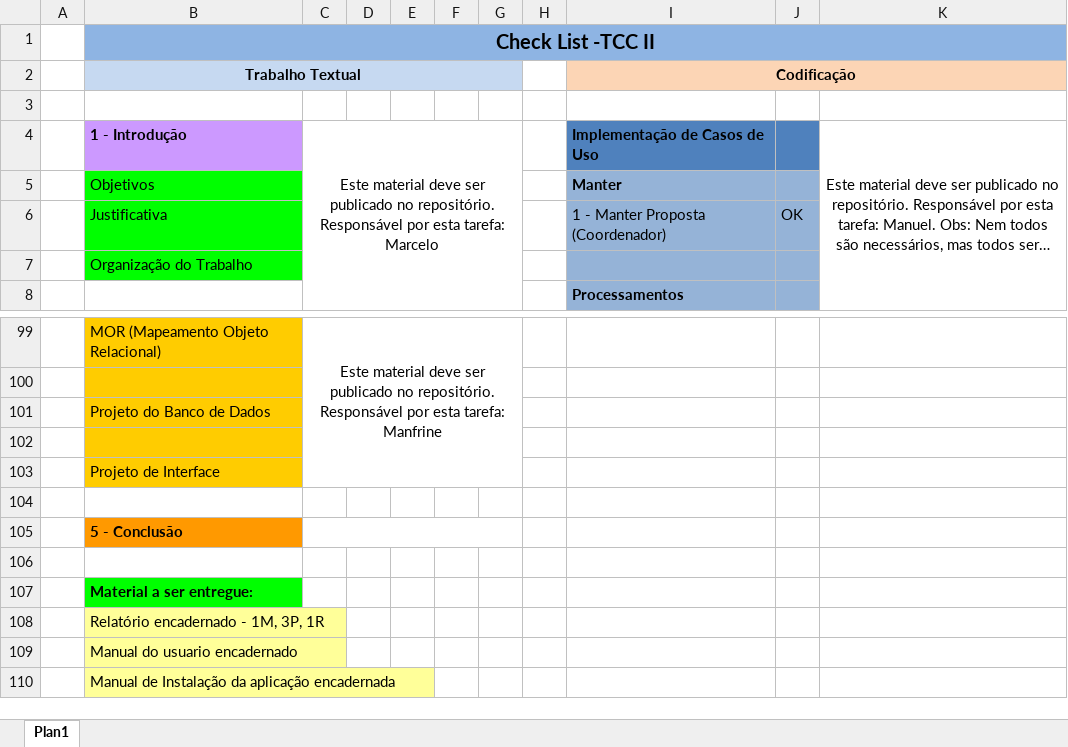
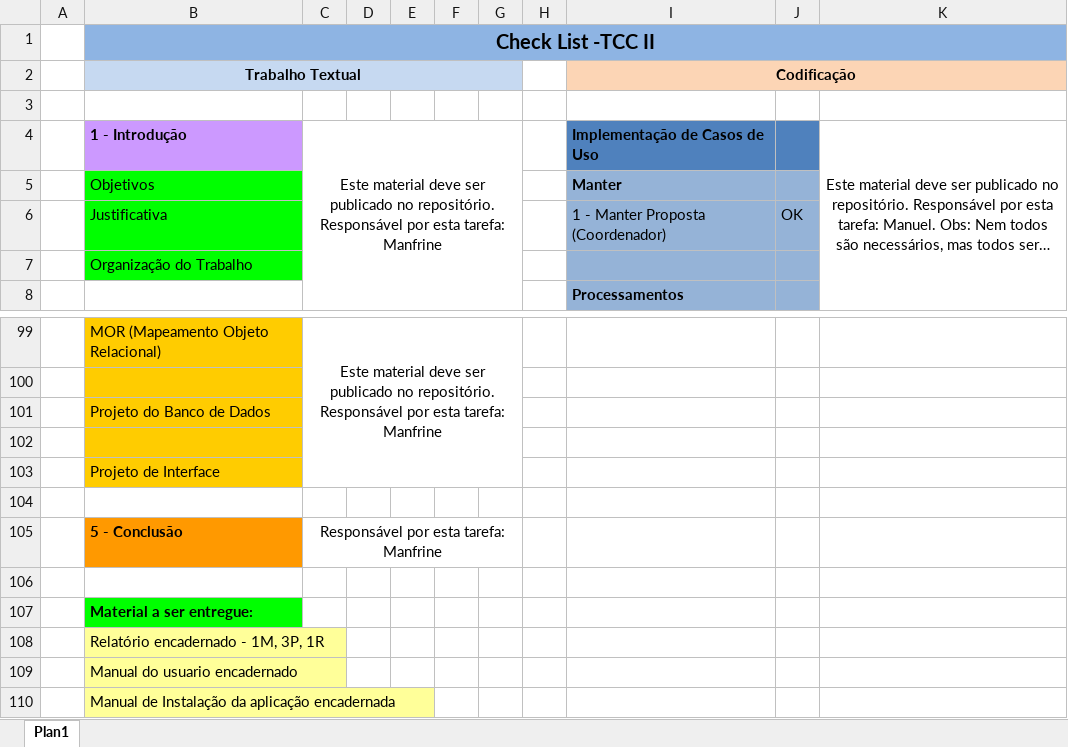
Before and after one commit to manoel180/gerpro2009, an Excel workbook: Documentação/Check List para apresentação/Check List Tarefas TCC II.xlsx, sheet Plan1, drawn as a sheet; only a part is shown, gaps mark what is left out; long unchanged cells end in …; values as stored, in another font and other column widths than the file's, no borders; the diff names each change by its address in the sheet, - before the commit and + after, or states it on an @@ line.

Commit message:
Atualização do Checklist

```diff
--- a/Documentação/Check List para apresentação/Check List Tarefas TCC II.xlsx (sheet Plan1)
+++ b/Documentação/Check List para apresentação/Check List Tarefas TCC II.xlsx (sheet Plan1)
-C4: …esta tarefa: Marcelo
+C4: …esta tarefa: Manfrine
-C105: (empty)
+C105: Responsável por esta tarefa: Manfrine
```
